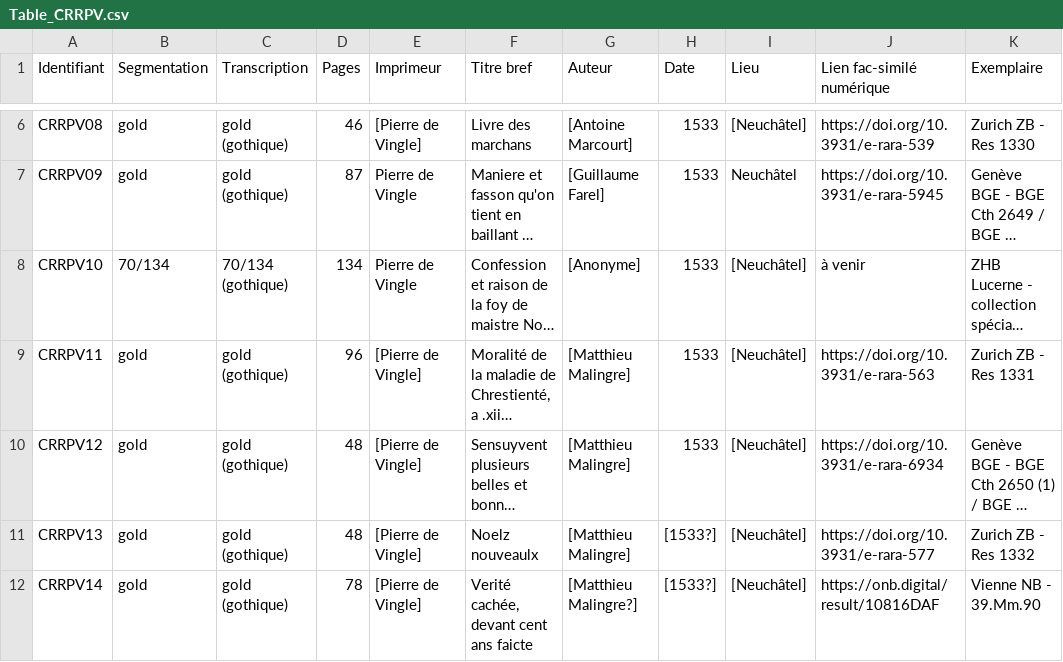
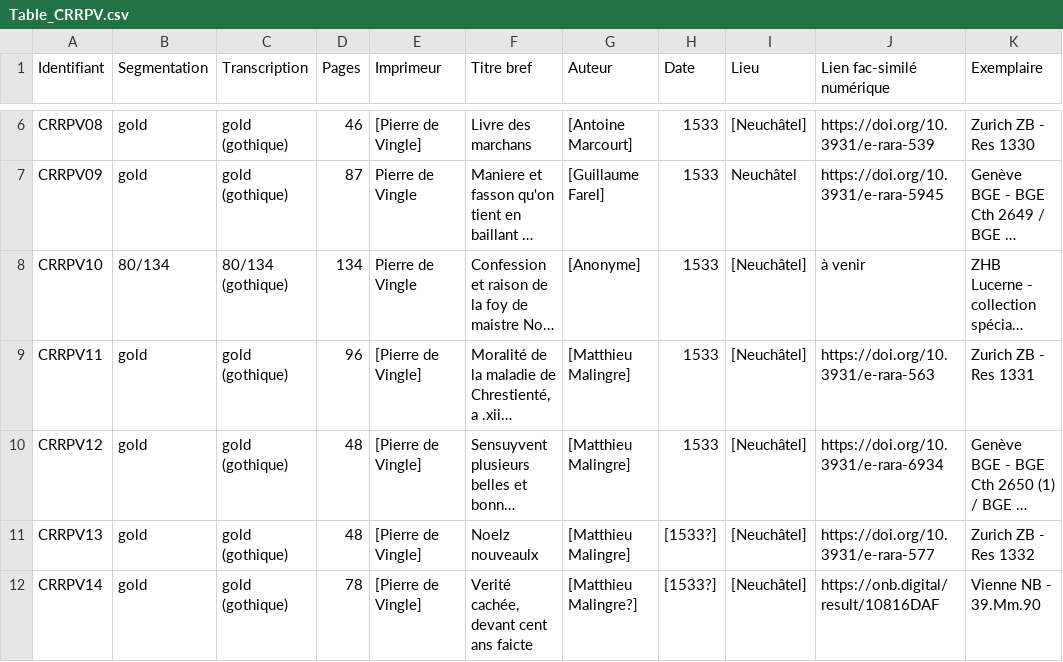
Before and after one commit to SETAFDH/HTR-SETAF-Pierre-de-Vingle, a CSV file: Table_CRRPV.csv, drawn as a sheet; only a part is shown, gaps mark what is left out; long unchanged cells end in …; the diff names each change by its address in the sheet, - before the commit and + after, or states it on an @@ line.

Commit message:
Modify CRRPV10 quantity from 70/134 to 80/134
Updated the entry for CRRPV10 to reflect a change in the quantity.

```diff
--- a/Table_CRRPV.csv
+++ b/Table_CRRPV.csv
-B8 (Segmentation): 70/134
+B8 (Segmentation): 80/134
-C8 (Transcription): 70/134 (gothique)
+C8 (Transcription): 80/134 (gothique)
```
